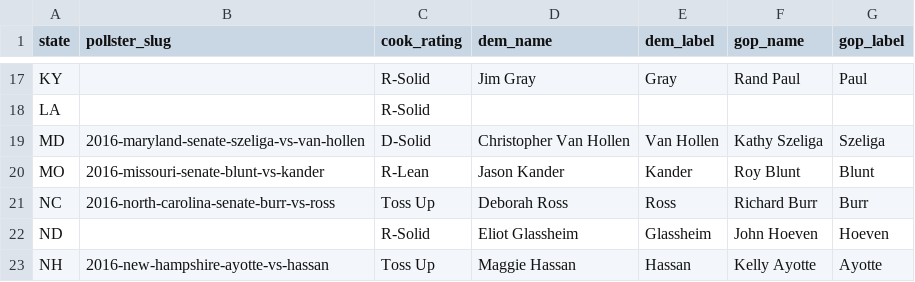
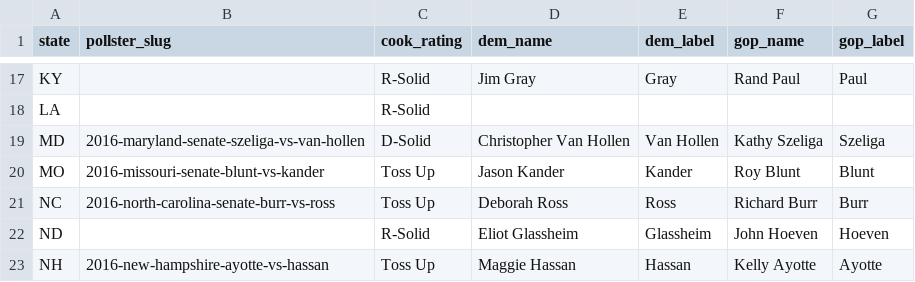
Before and after one commit to huffpostdata/predictions-2016, a TSV file: data/sheets/input/senate-races.tsv, drawn as a sheet; only a part is shown, gaps mark what is left out.

```diff
--- a/data/sheets/input/senate-races.tsv
+++ b/data/sheets/input/senate-races.tsv
@@ -19,3 +19,3 @@ LA		R-Solid
 MD	2016-maryland-senate-szeliga-vs-van-hollen	D-Solid	Christopher Van Hollen	Van Hollen	Kathy Szeliga	Szeliga
-MO	2016-missouri-senate-blunt-vs-kander	R-Lean	Jason Kander	Kander	Roy Blunt	Blunt
+MO	2016-missouri-senate-blunt-vs-kander	Toss Up	Jason Kander	Kander	Roy Blunt	Blunt
 NC	2016-north-carolina-senate-burr-vs-ross	Toss Up	Deborah Ross	Ross	Richard Burr	Burr
```
Also changed, not shown: data/sheets/input/president-races.tsv.
